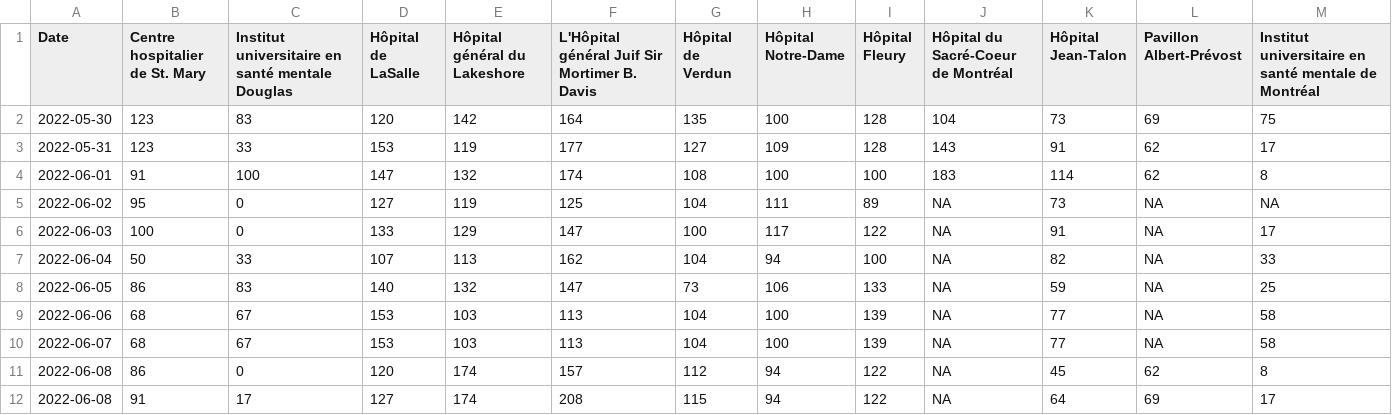
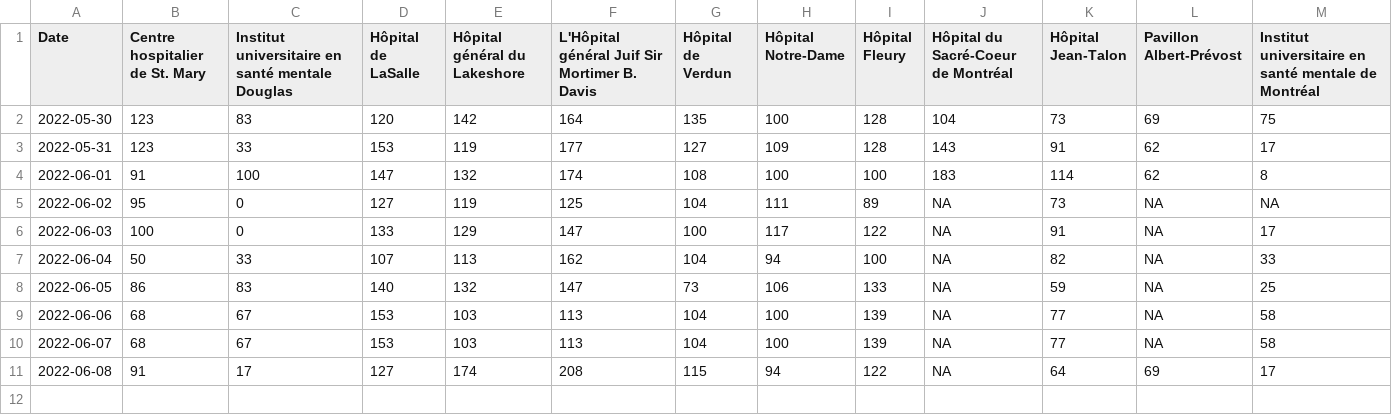
Before and after one commit to jlomako/hospital-occupancy-tracker, a CSV file: data/hospitals.csv, drawn as a sheet; only a part is shown; rows hold the shown columns only; the diff names each change by its address in the sheet, - before the commit and + after, or states it on an @@ line.

Commit message:
Update hospitals.csv

```diff
--- a/data/hospitals.csv
+++ b/data/hospitals.csv
-row 11: 2022-06-08 | 86 | 0 | 120 | 174 | 157 | 112 | 94 | 122 | NA | 45 | 62 | 8
```
